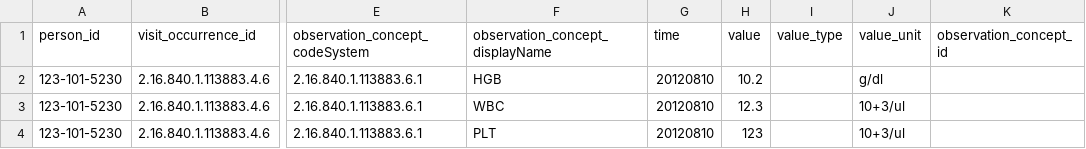
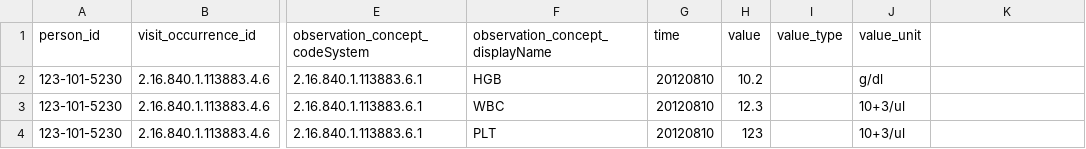
Before and after one commit to cladteam/CCDA_OMOP_by_Python, a CSV file: prototype_2/correct_output/observation.csv, drawn as a sheet; only a part is shown, gaps mark what is left out; the diff names each change by its address in the sheet, - before the commit and + after, or states it on an @@ line.

```diff
--- a/prototype_2/correct_output/observation.csv
+++ b/prototype_2/correct_output/observation.csv
-K1: observation_concept_id
+K1: (empty)
```
Also changed, not shown: prototype_2/correct_output/encounter.csv, prototype_2/correct_output/person.csv, 3 other files.
